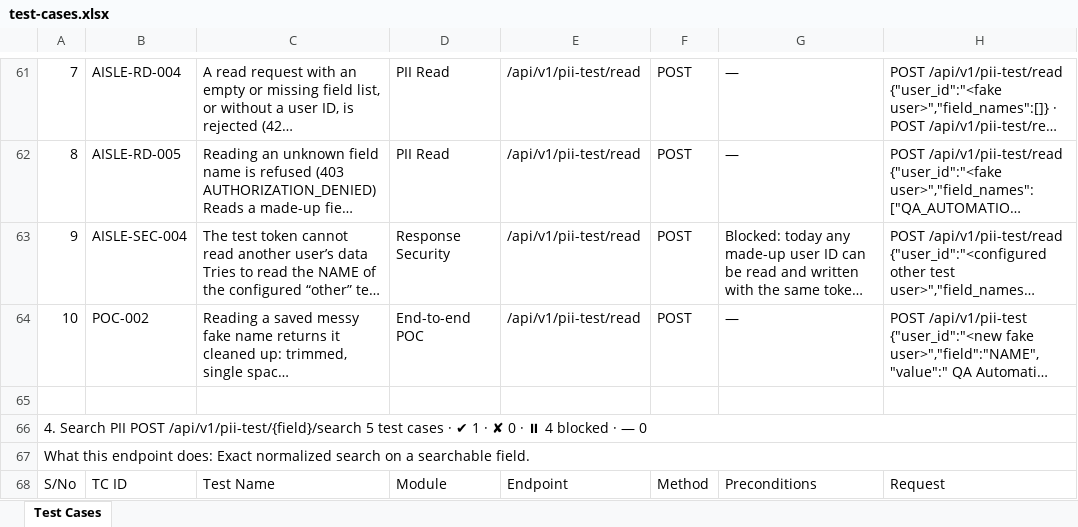
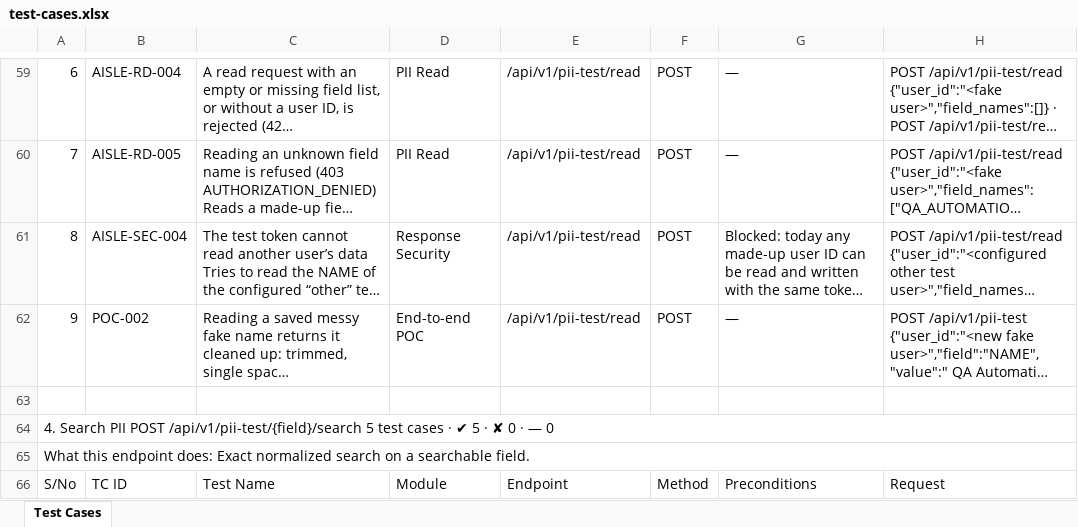
Before and after one commit to vidheybhogadi/PII_Automation_Framework, an Excel workbook: docs/test-cases.xlsx, sheet Test Cases, drawn as a sheet; only a part is shown, gaps mark what is left out; long unchanged cells end in …; values as stored, in another font and other column widths than the file's, no cell formats; addresses are those after the commit; the diff covers the shown part only; the diff names each change by its address in the sheet, - before the commit and + after, or states it on an @@ line.

```diff
--- a/docs/test-cases.xlsx (sheet Test Cases)
+++ b/docs/test-cases.xlsx (sheet Test Cases)
-A59: 7
+A59: 6
-A60: 8
+A60: 7
-A61: 9
+A61: 8
-A62: 10
+A62: 9
-A64: …· ✔ 1 · ✘ 0 · ⏸ 4 blocked · —…
+A64: …· ✔ 5 · ✘ 0 · —…
```
Also changed, not shown: 1 added row, 2 removed rows and 98 edited cells elsewhere in this sheet, cell formats, formulas that keep their value, 46 other files.
